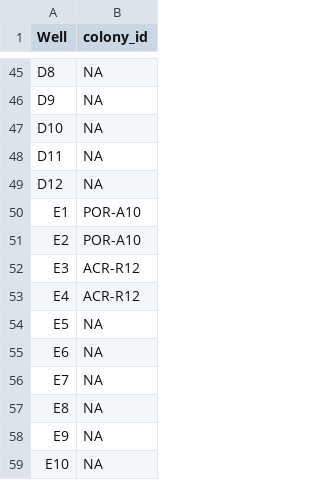
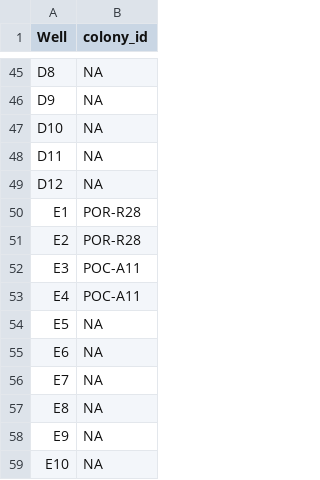
Before and after one commit to AHuffmyer/moorea_symbiotic_exchange_2023, a CSV file: data/physiology/protein/20231207_Plate3_BCA_platemap.csv, drawn as a sheet; only a part is shown, gaps mark what is left out.

```diff
--- a/data/physiology/protein/20231207_Plate3_BCA_platemap.csv
+++ b/data/physiology/protein/20231207_Plate3_BCA_platemap.csv
@@ -49,6 +49,6 @@ D11,NA
 D12,NA
-E1,POR-A10
-E2,POR-A10
-E3,ACR-R12
-E4,ACR-R12
+E1,POR-R28
+E2,POR-R28
+E3,POC-A11
+E4,POC-A11
 E5,NA
```
Also changed, not shown: data/physiology/chl/20231208_Chl_1_platemap.csv, data/physiology/chl/20231208_Chl_2_platemap.csv.
